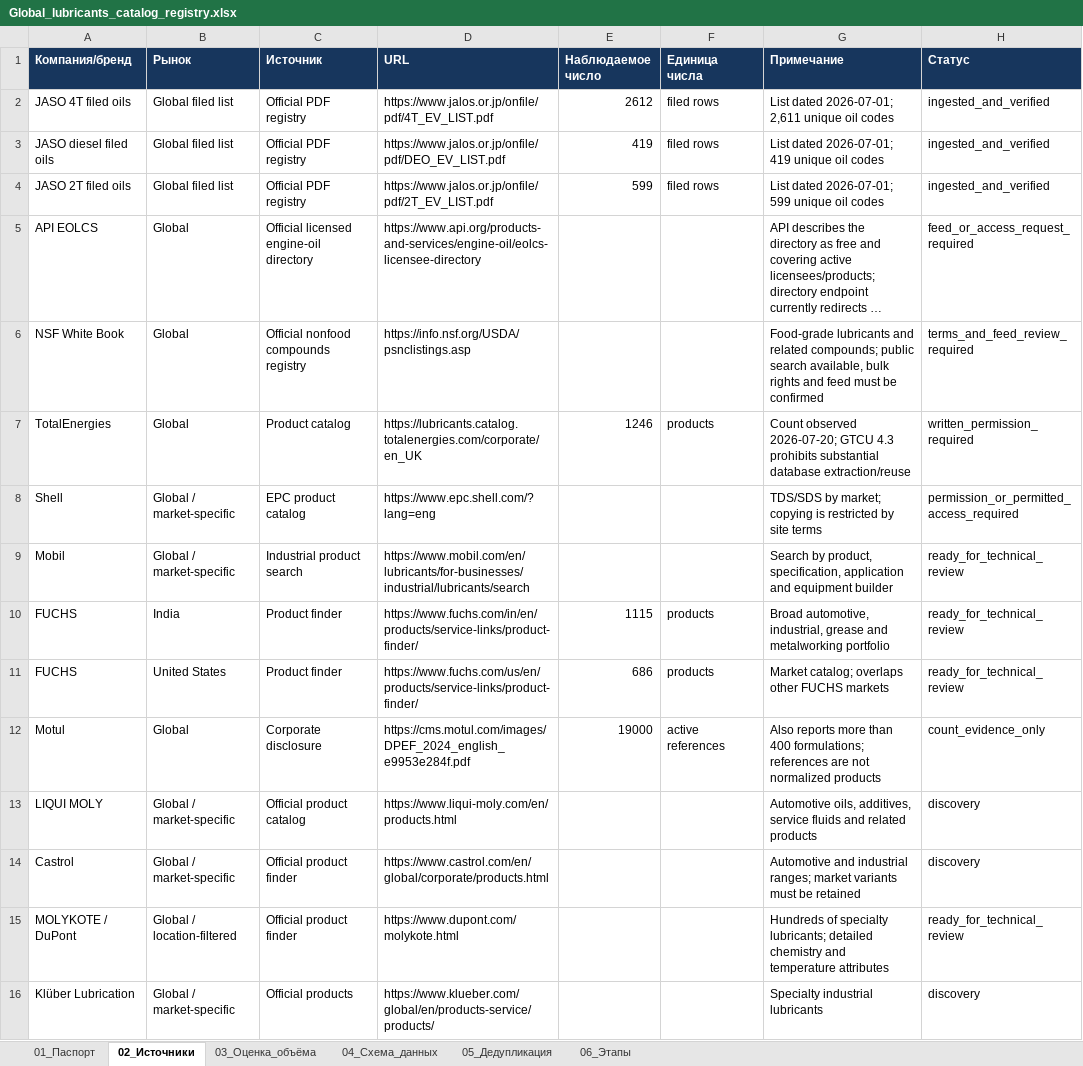
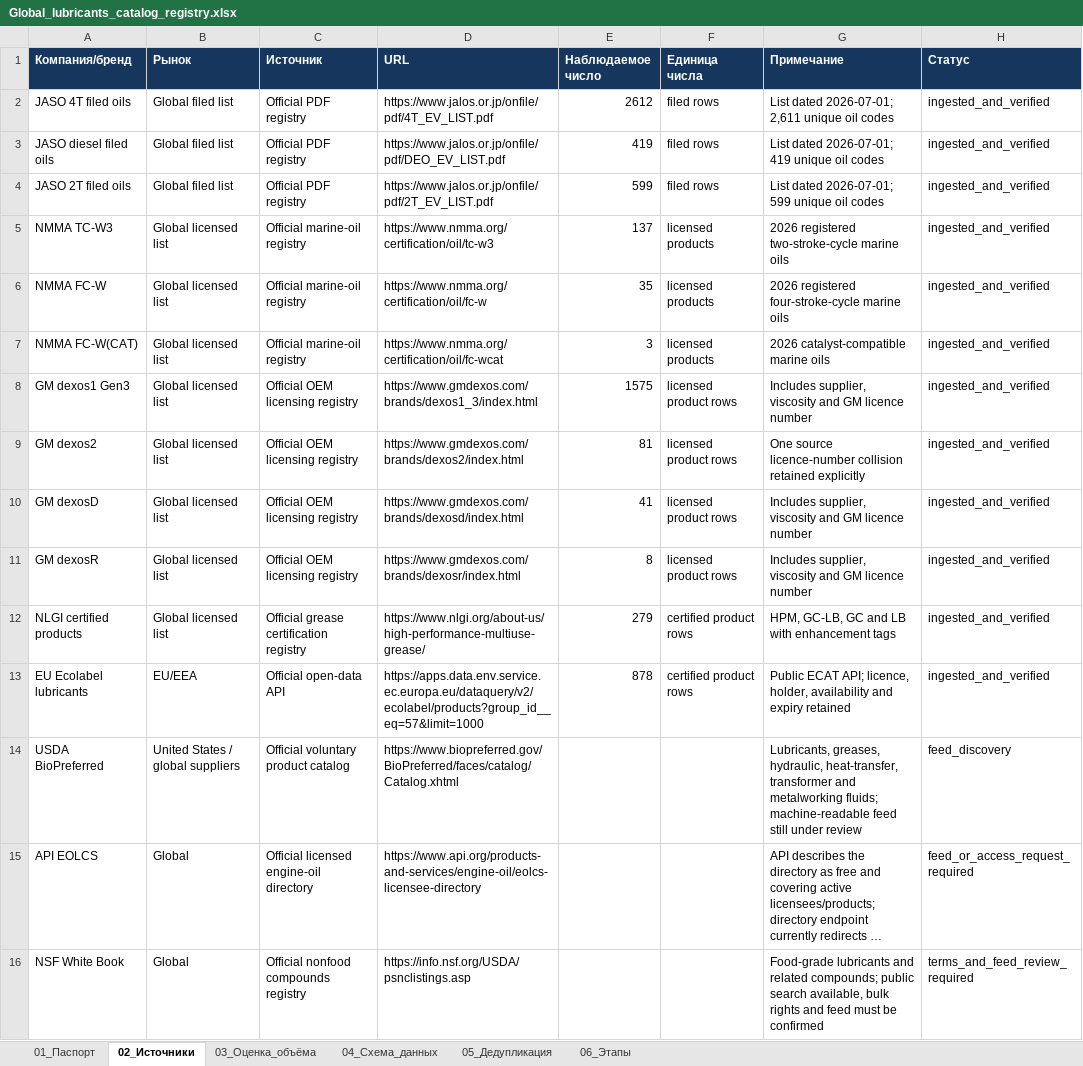
Before and after one commit to temuradhamson/mfclassifier, an Excel workbook: deliverables/Global_lubricants_catalog_registry.xlsx, sheet 02_Источники, drawn as a sheet; only a part is shown; the shorter side is filled out with more unchanged rows; long unchanged cells end in …; values as stored, in another font and other column widths than the file's, no borders; the diff names each change by its address in the sheet, - before the commit and + after, or states it on an @@ line.

Commit message:
Ingest official licensed lubricant registries

```diff
--- a/deliverables/Global_lubricants_catalog_registry.xlsx (sheet 02_Источники)
+++ b/deliverables/Global_lubricants_catalog_registry.xlsx (sheet 02_Источники)
+row 5: NMMA TC-W3 | Global licensed list | Official marine-oil registry | https://www.nmma.org/certification/oil/tc-w3 | 137 | licensed products | 2026 registered two-stroke-cycle marine oils | ingested_and_verified
+row 6: NMMA FC-W | Global licensed list | Official marine-oil registry | https://www.nmma.org/certification/oil/fc-w | 35 | licensed products | 2026 registered four-stroke-cycle marine oils | ingested_and_verified
+row 7: NMMA FC-W(CAT) | Global licensed list | Official marine-oil registry | https://www.nmma.org/certification/oil/fc-wcat | 3 | licensed products | 2026 catalyst-compatible marine oils | ingested_and_verified
+row 8: GM dexos1 Gen3 | Global licensed list | Official OEM licensing registry | https://www.gmdexos.com/brands/dexos1_3/index.html | 1575 | licensed product rows | Includes supplier, viscosity and GM licence number | ingested_and_verified
+row 9: GM dexos2 | Global licensed list | Official OEM licensing registry | https://www.gmdexos.com/brands/dexos2/index.html | 81 | licensed product rows | One source licence-number collision retained explicitly | ingested_and_verified
+row 10: GM dexosD | Global licensed list | Official OEM licensing registry | https://www.gmdexos.com/brands/dexosd/index.html | 41 | licensed product rows | Includes supplier, viscosity and GM licence number | ingested_and_verified
+row 11: GM dexosR | Global licensed list | Official OEM licensing registry | https://www.gmdexos.com/brands/dexosr/index.html | 8 | licensed product rows | Includes supplier, viscosity and GM licence number | ingested_and_verified
+row 12: NLGI certified products | Global licensed list | Official grease certification registry | https://www.nlgi.org/about-us/high-performance-multiuse-grease/ | 279 | certified product rows | HPM, GC-LB, GC and LB with enhancement tags | ingested_and_verified
+row 13: EU Ecolabel lubricants | EU/EEA | Official open-data API | https://apps.data.env.service.ec.europa.eu/dataquery/v2/ecolabel/products?group_id__eq=57&limit=1000 | 878 | certified product rows | Public ECAT API; licence, holder, availability and expiry retained | ingested_and_verified
+row 14: USDA BioPreferred | United States / global suppliers | Official voluntary product catalog | https://www.biopreferred.gov/BioPreferred/faces/catalog/Catalog.xhtml |  |  | Lubricants, greases, hydraulic, heat-transfer, transformer and metalworking fluids; machine-readable feed still under review | feed_discovery
```
Also changed, not shown: 12 other files.
